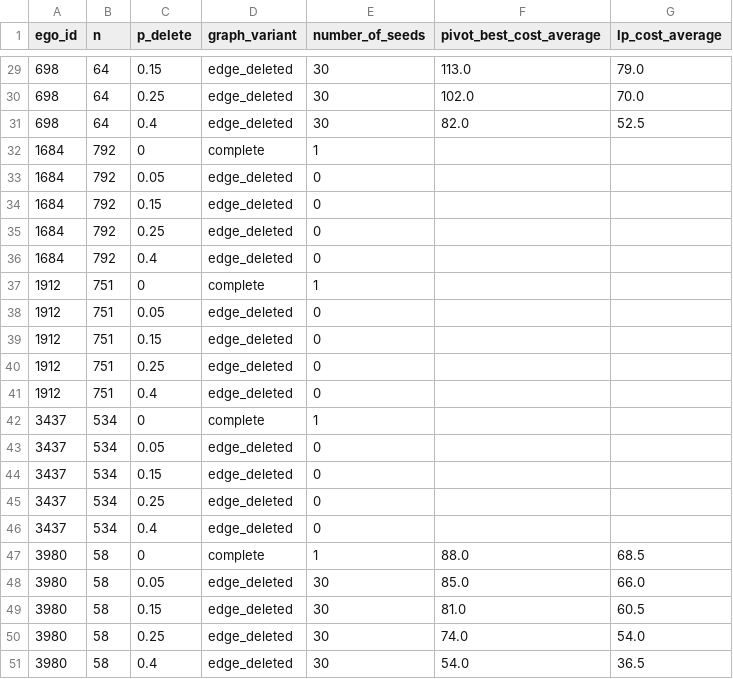
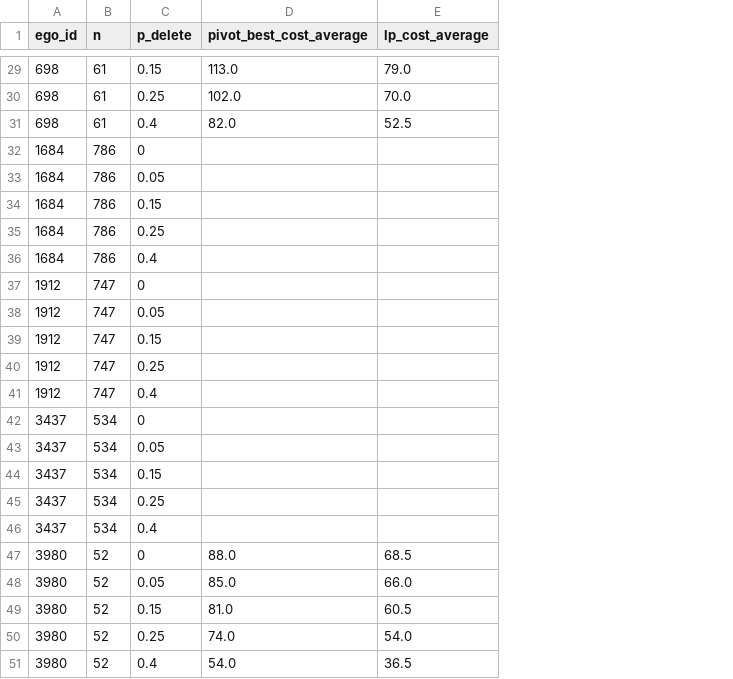
Before and after one commit to aou219/MinMax_Correlation_Clustering_Experiments, a CSV file: results/processed/research_tables/facebook_correlation_clustering_table.csv, drawn as a sheet; only a part is shown, gaps mark what is left out; the diff covers the shown part only; the diff names each change by its address in the sheet, - before the commit and + after, or states it on an @@ line.

```diff
--- a/results/processed/research_tables/facebook_correlation_clustering_table.csv
+++ b/results/processed/research_tables/facebook_correlation_clustering_table.csv
-column D (graph_variant), rows 29-51: edge_deleted | edge_deleted | edge_deleted | complete | edge_deleted | edge_deleted | edge_deleted | edge_deleted | complete | edge_deleted | edge_deleted | edge_deleted | edge_deleted | complete | edge_deleted | edge_deleted | edge_deleted | edge_deleted | complete | edge_deleted | edge_deleted | edge_deleted | edge_deleted
-column E (number_of_seeds), rows 29-51: 30 | 30 | 30 | 1 | 0 | 0 | 0 | 0 | 1 | 0 | 0 | 0 | 0 | 1 | 0 | 0 | 0 | 0 | 1 | 30 | 30 | 30 | 30
-B29:B31 (n): 64
+B29:B31 (n): 61
-B32:B36 (n): 792
+B32:B36 (n): 786
-B37:B41 (n): 751
+B37:B41 (n): 747
-B47:B51 (n): 58
+B47:B51 (n): 52
```
Also changed, not shown: 27 edited cells elsewhere in this file, results/processed/research_tables/facebook_minmax_table.csv, results/processed/research_tables/minmax_facebook_grid_runs_flat.csv, 4 other files.
